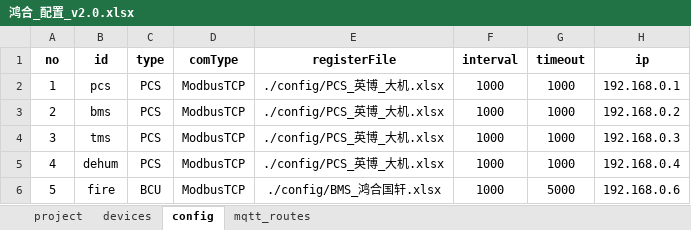
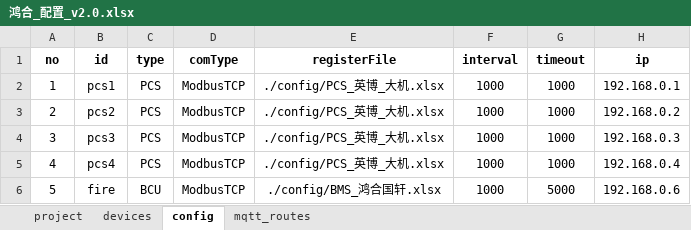
Before and after one commit to mikasa112/collector, an Excel workbook: config/鸿合_配置_v2.0.xlsx, sheet config, drawn as a sheet; only a part is shown; values as stored, in another font and other column widths than the file's, no borders; the diff names each change by its address in the sheet, - before the commit and + after, or states it on an @@ line.

```diff
--- a/config/鸿合_配置_v2.0.xlsx (sheet config)
+++ b/config/鸿合_配置_v2.0.xlsx (sheet config)
-B2 (id): pcs
+B2 (id): pcs1
-B3 (id): bms
+B3 (id): pcs2
-B4 (id): tms
+B4 (id): pcs3
-B5 (id): dehum
+B5 (id): pcs4
```
Also changed, not shown: 7 other files.
